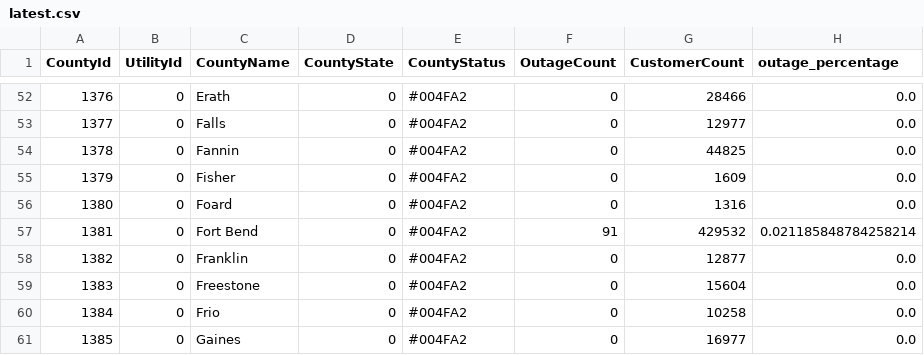
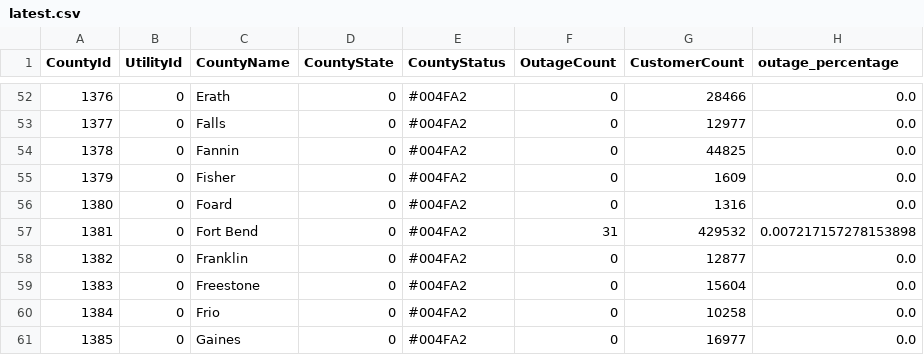
Before and after one commit to DallasMorningNews/20250304_severe-weather, a CSV file: data/latest.csv, drawn as a sheet; only a part is shown, gaps mark what is left out; the diff covers the shown part only.

```diff
--- a/data/latest.csv
+++ b/data/latest.csv
@@ -56,3 +56,3 @@ CountyId,UtilityId,CountyName,CountyState,CountyStatus,OutageCount,CustomerCount
 1380,0,Foard,0,#004FA2,0,1316,0.0
-1381,0,Fort Bend,0,#004FA2,91,429532,0.021185848784258214
+1381,0,Fort Bend,0,#004FA2,31,429532,0.007217157278153898
 1382,0,Franklin,0,#004FA2,0,12877,0.0
```
Also changed, not shown: 97 edited cells elsewhere in this file.
